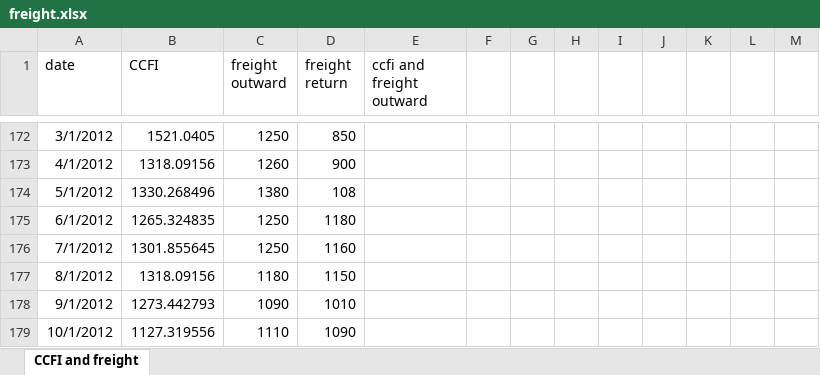
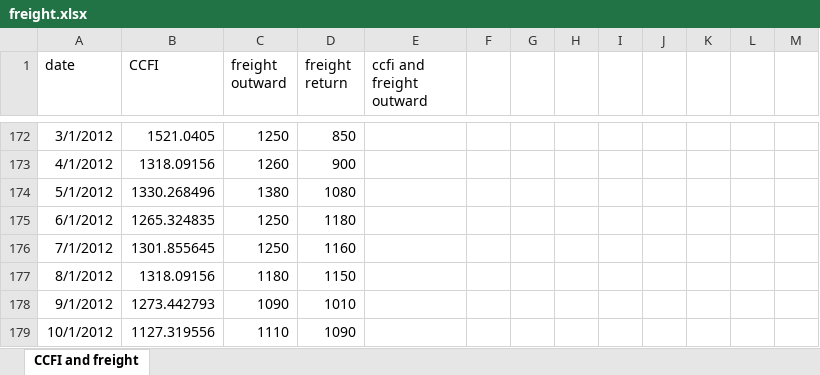
Before and after one commit to YoshinoriOkubo/rule_discovery, an Excel workbook: data/correlation/freight.xlsx, sheet CCFI and freight, drawn as a sheet; only a part is shown, gaps mark what is left out; values as stored, in another font and other column widths than the file's, no borders; charts and pictures not drawn; the diff names each change by its address in the sheet, - before the commit and + after, or states it on an @@ line.

```diff
--- a/data/correlation/freight.xlsx (sheet CCFI and freight)
+++ b/data/correlation/freight.xlsx (sheet CCFI and freight)
-D174 (freight return): 108
+D174 (freight return): 1080
```
Also changed, not shown: charts or pictures, data/correlation/ship_demand_month.xlsx, 20 other files.
